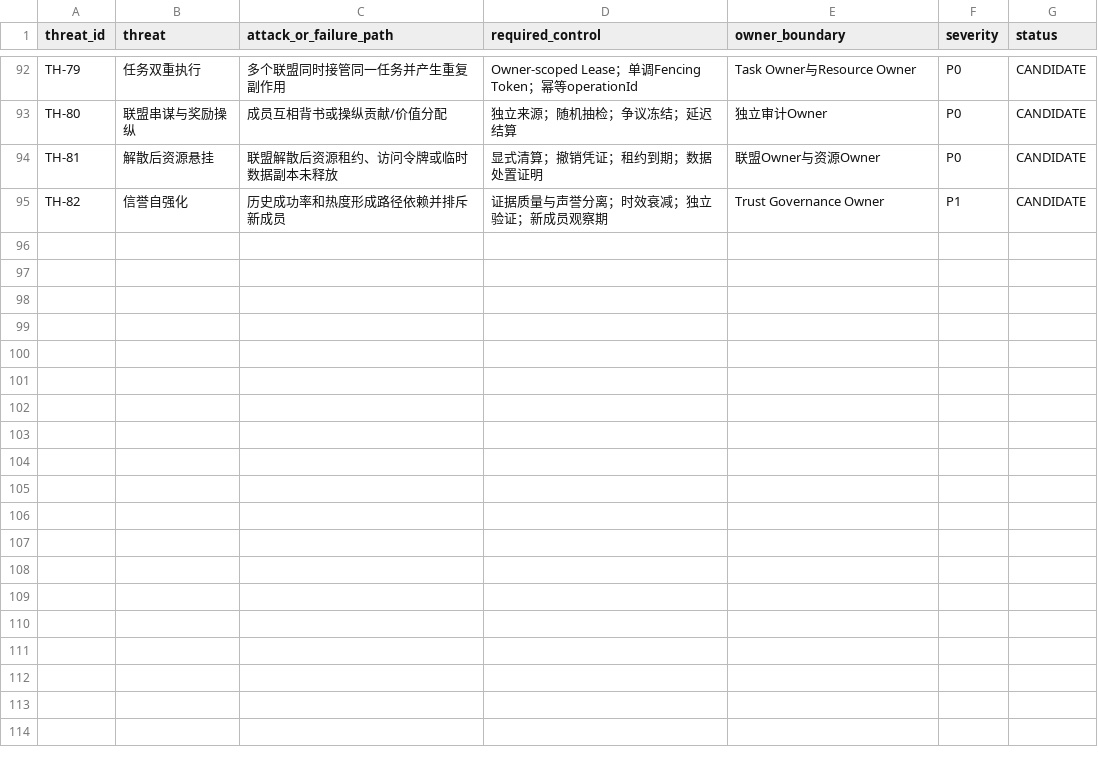
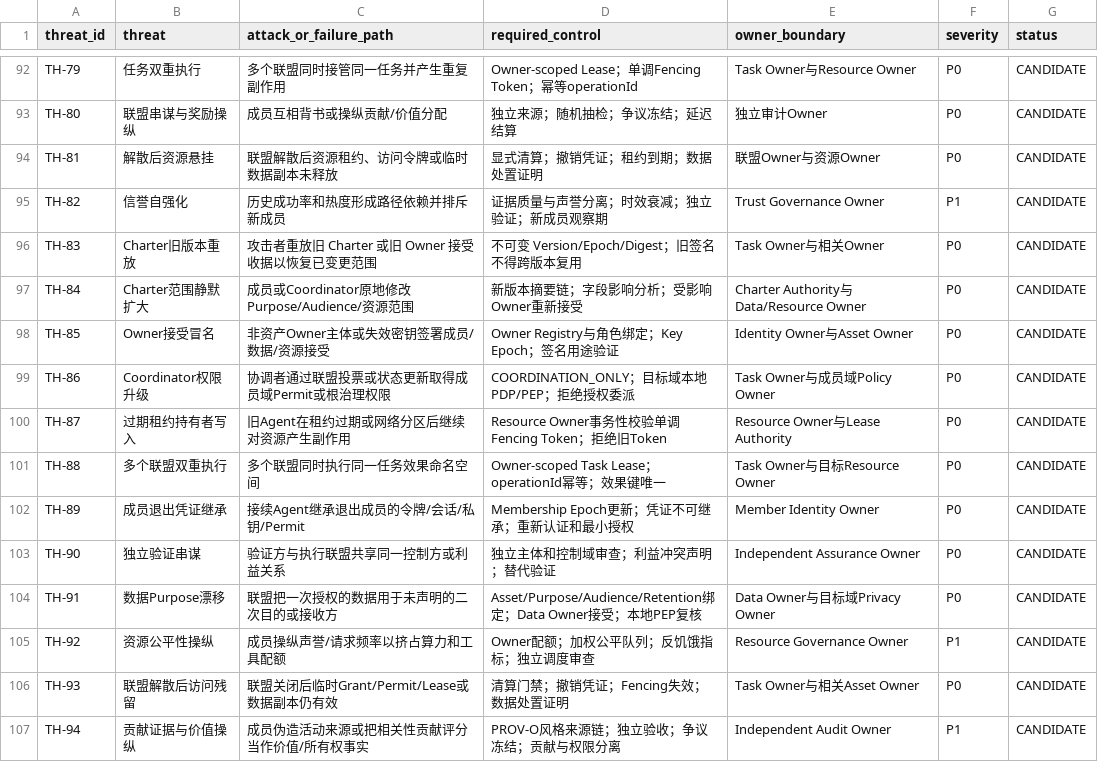
Before and after one commit to yixuan2016/Personal_AI_Infrastructure, a CSV file: Architecture-Research/Agent-Ecology/V1.9/04_威胁与治理边界.csv, drawn as a sheet; only a part is shown, gaps mark what is left out.

Commit message:
docs(agent-ecology): extend threat matrix for WP026 coalition lifecycle

```diff
--- a/Architecture-Research/Agent-Ecology/V1.9/04_威胁与治理边界.csv
+++ b/Architecture-Research/Agent-Ecology/V1.9/04_威胁与治理边界.csv
@@ -95 +95,13 @@ TH-81,解散后资源悬挂,联盟解散后资源租约、访问令牌或临时
 TH-82,信誉自强化,历史成功率和热度形成路径依赖并排斥新成员,证据质量与声誉分离；时效衰减；独立验证；新成员观察期,Trust Governance Owner,P1,CANDIDATE
+TH-83,Charter旧版本重放,攻击者重放旧 Charter 或旧 Owner 接受收据以恢复已变更范围,不可变 Version/Epoch/Digest；旧签名不得跨版本复用,Task Owner与相关Owner,P0,CANDIDATE
+TH-84,Charter范围静默扩大,成员或Coordinator原地修改Purpose/Audience/资源范围,新版本摘要链；字段影响分析；受影响Owner重新接受,Charter Authority与Data/Resource Owner,P0,CANDIDATE
+TH-85,Owner接受冒名,非资产Owner主体或失效密钥签署成员/数据/资源接受,Owner Registry与角色绑定；Key Epoch；签名用途验证,Identity Owner与Asset Owner,P0,CANDIDATE
+TH-86,Coordinator权限升级,协调者通过联盟投票或状态更新取得成员域Permit或根治理权限,COORDINATION_ONLY；目标域本地PDP/PEP；拒绝授权委派,Task Owner与成员域Policy Owner,P0,CANDIDATE
+TH-87,过期租约持有者写入,旧Agent在租约过期或网络分区后继续对资源产生副作用,Resource Owner事务性校验单调Fencing Token；拒绝旧Token,Resource Owner与Lease Authority,P0,CANDIDATE
+TH-88,多个联盟双重执行,多个联盟同时执行同一任务效果命名空间,Owner-scoped Task Lease；operationId幂等；效果键唯一,Task Owner与目标Resource Owner,P0,CANDIDATE
+TH-89,成员退出凭证继承,接续Agent继承退出成员的令牌/会话/私钥/Permit,Membership Epoch更新；凭证不可继承；重新认证和最小授权,Member Identity Owner,P0,CANDIDATE
+TH-90,独立验证串谋,验证方与执行联盟共享同一控制方或利益关系,独立主体和控制域审查；利益冲突声明；替代验证,Independent Assurance Owner,P0,CANDIDATE
+TH-91,数据Purpose漂移,联盟把一次授权的数据用于未声明的二次目的或接收方,Asset/Purpose/Audience/Retention绑定；Data Owner接受；本地PEP复核,Data Owner与目标域Privacy Owner,P0,CANDIDATE
+TH-92,资源公平性操纵,成员操纵声誉/请求频率以挤占算力和工具配额,Owner配额；加权公平队列；反饥饿指标；独立调度审查,Resource Governance Owner,P1,CANDIDATE
+TH-93,联盟解散后访问残留,联盟关闭后临时Grant/Permit/Lease或数据副本仍有效,清算门禁；撤销凭证；Fencing失效；数据处置证明,Task Owner与相关Asset Owner,P0,CANDIDATE
+TH-94,贡献证据与价值操纵,成员伪造活动来源或把相关性贡献评分当作价值/所有权事实,PROV-O风格来源链；独立验收；争议冻结；贡献与权限分离,Independent Audit Owner,P1,CANDIDATE
```
